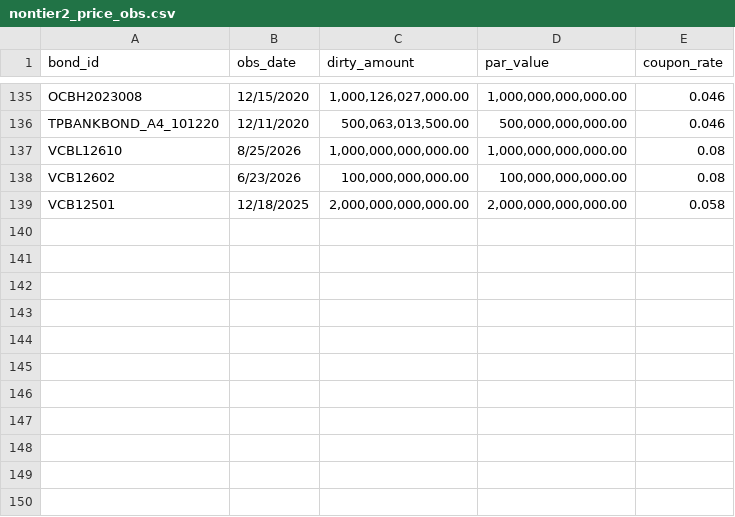
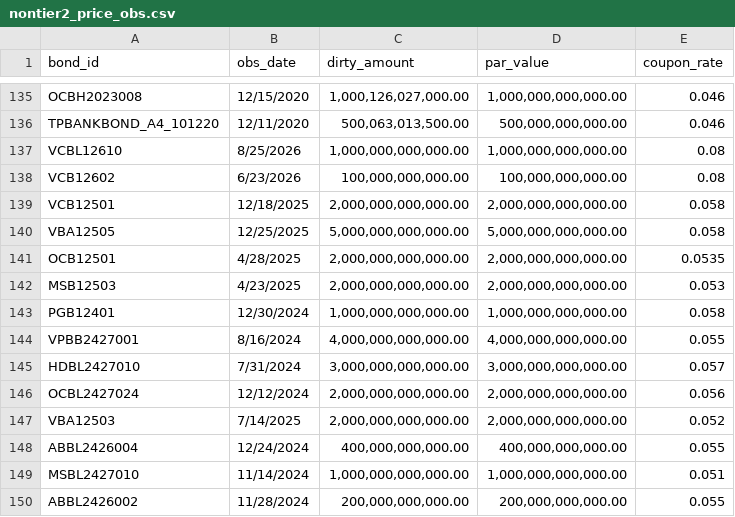
Before and after one commit to tnle0108/call_put_SNH, a CSV file: datasets/raw/nontier2_price_obs.csv, drawn as a sheet; only a part is shown, gaps mark what is left out.

```diff
--- a/datasets/raw/nontier2_price_obs.csv
+++ b/datasets/raw/nontier2_price_obs.csv
@@ -139 +139,12 @@ VCB12602,6/23/2026,"100,000,000,000.00","100,000,000,000.00",0.08
 VCB12501,12/18/2025,"2,000,000,000,000.00","2,000,000,000,000.00",0.058
+VBA12505,12/25/2025,"5,000,000,000,000.00","5,000,000,000,000.00",0.058
+OCB12501,4/28/2025,"2,000,000,000,000.00","2,000,000,000,000.00",0.0535
+MSB12503,4/23/2025,"2,000,000,000,000.00","2,000,000,000,000.00",0.053
+PGB12401,12/30/2024,"1,000,000,000,000.00","1,000,000,000,000.00",0.058
+VPBB2427001,8/16/2024,"4,000,000,000,000.00","4,000,000,000,000.00",0.055
+HDBL2427010,7/31/2024,"3,000,000,000,000.00","3,000,000,000,000.00",0.057
+OCBL2427024,12/12/2024,"2,000,000,000,000.00","2,000,000,000,000.00",0.056
+VBA12503,7/14/2025,"2,000,000,000,000.00","2,000,000,000,000.00",0.052
+ABBL2426004,12/24/2024,"400,000,000,000.00","400,000,000,000.00",0.055
+MSBL2427010,11/14/2024,"1,000,000,000,000.00","1,000,000,000,000.00",0.051
+ABBL2426002,11/28/2024,"200,000,000,000.00","200,000,000,000.00",0.055
```
Also changed, not shown: datasets/raw/bond placeholder.csv, datasets/spread/nontier2_oas_calibrated.csv, 10 other files.
